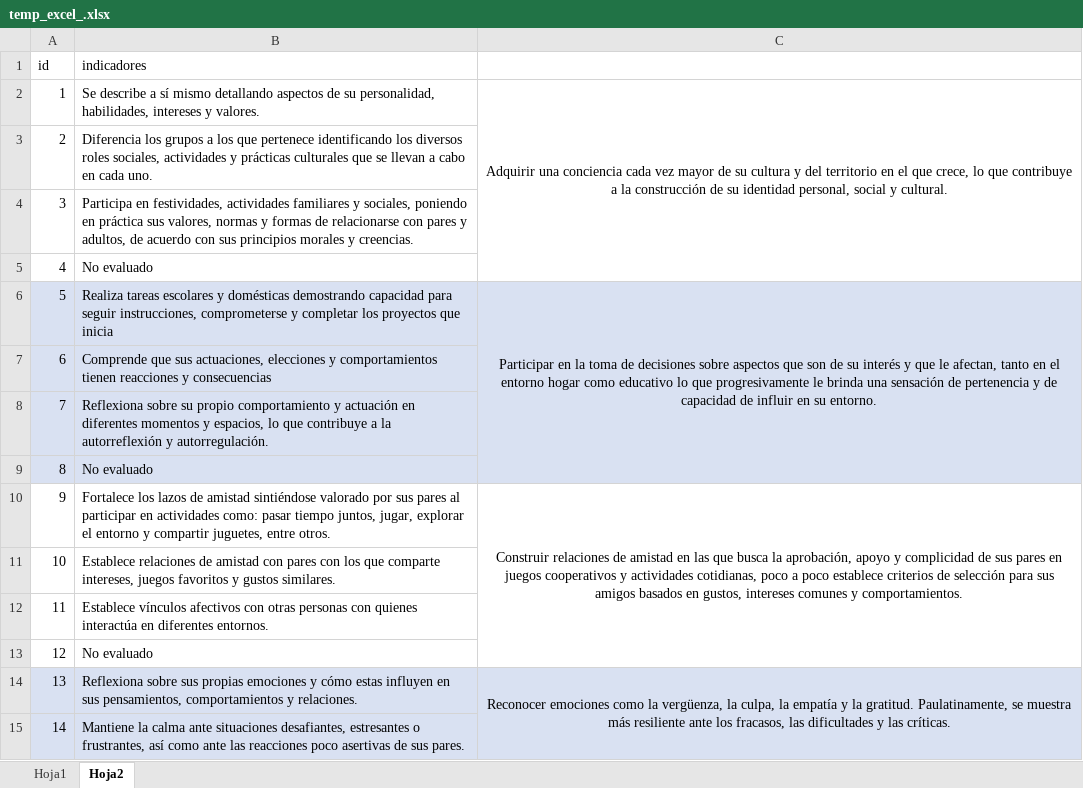
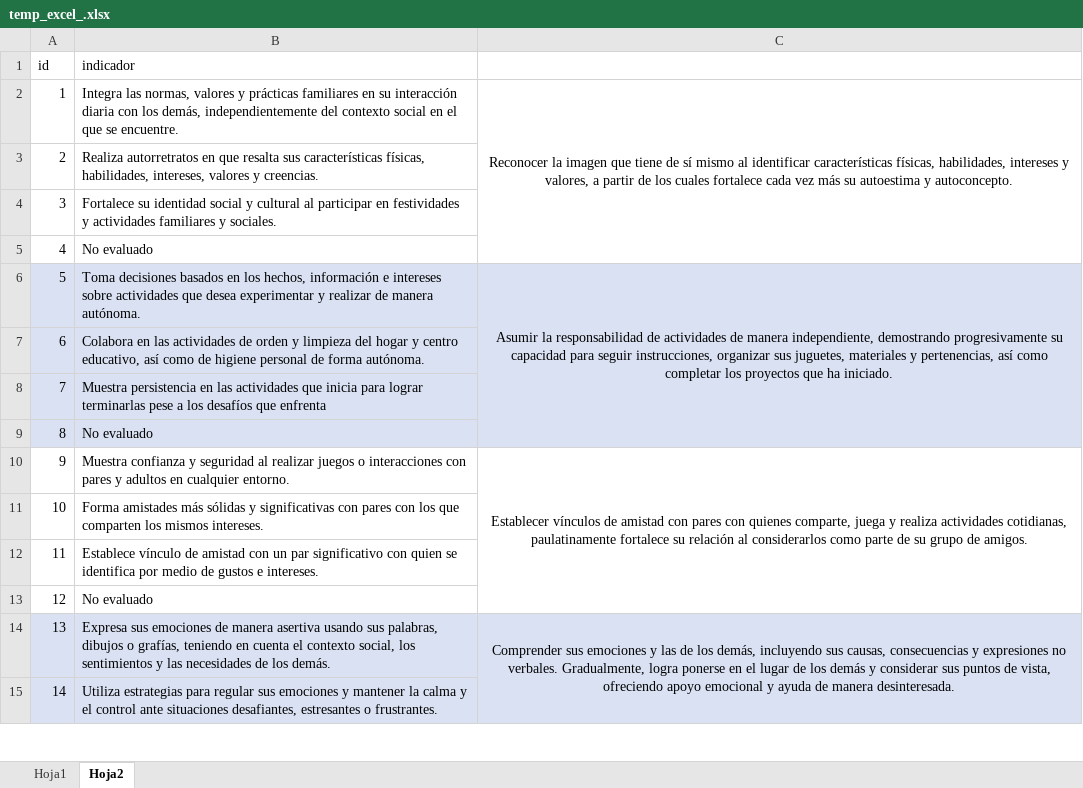
Before and after one commit to carloscerna/registro_academico, an Excel workbook: php_libs/soporte/Herramientas/temp_excel_.xlsx, sheet Hoja2, drawn as a sheet; only a part is shown; values as stored, in another font and other column widths than the file's, no borders; the diff covers the shown part only; the diff names each change by its address in the sheet, - before the commit and + after, or states it on an @@ line.

```diff
--- a/php_libs/soporte/Herramientas/temp_excel_.xlsx (sheet Hoja2)
+++ b/php_libs/soporte/Herramientas/temp_excel_.xlsx (sheet Hoja2)
-B1: indicadores
+B1: indicador
-B2 (indicador): Se describe a sí mismo detallando aspectos de su personalidad, habilidades, intereses y valores.
+B2 (indicador): Integra las normas, valores y prácticas familiares en su interacción diaria con los demás, independientemente del contexto social en el que se encuentre.
-C2: Adquirir una conciencia cada vez mayor de su cultura y del territorio en el que crece, lo que contribuye a la construcción de su identidad personal, social y cultural.
+C2: Reconocer la imagen que tiene de sí mismo al identificar características físicas, habilidades, intereses y valores, a partir de los cuales fortalece cada vez más su autoestima y autoconcepto.
-B3 (indicador): Diferencia los grupos a los que pertenece identificando los diversos roles sociales, actividades y prácticas culturales que se llevan a cabo en cada uno.
+B3 (indicador): Realiza autorretratos en que resalta sus características físicas, habilidades, intereses, valores y creencias.
-B4 (indicador): Participa en festividades, actividades familiares y sociales, poniendo en práctica sus valores, normas y formas de relacionarse con pares y adultos, de acuerdo con sus principios morales y creencias.
+B4 (indicador): Fortalece su identidad social y cultural al participar en festividades y actividades familiares y sociales.
-B6 (indicador): Realiza tareas escolares y domésticas demostrando capacidad para seguir instrucciones, comprometerse y completar los proyectos que inicia
+B6 (indicador): Toma decisiones basados en los hechos, información e intereses sobre actividades que desea experimentar y realizar de manera autónoma.
-C6: Participar en la toma de decisiones sobre aspectos que son de su interés y que le afectan, tanto en el entorno hogar como educativo lo que progresivamente le brinda una sensación de pertenencia y de capacidad de influir en su entorno.
+C6: Asumir la responsabilidad de actividades de manera independiente, demostrando progresivamente su capacidad para seguir instrucciones, organizar sus juguetes, materiales y pertenencias, así como completar los proyectos que ha iniciado.
-B7 (indicador): Comprende que sus actuaciones, elecciones y comportamientos tienen reacciones y consecuencias
+B7 (indicador): Colabora en las actividades de orden y limpieza del hogar y centro educativo, así como de higiene personal de forma autónoma.
-B8 (indicador): Reflexiona sobre su propio comportamiento y actuación en diferentes momentos y espacios, lo que contribuye a la autorreflexión y autorregulación.
+B8 (indicador): Muestra persistencia en las actividades que inicia para lograr terminarlas pese a los desafíos que enfrenta
-B10 (indicador): Fortalece los lazos de amistad sintiéndose valorado por sus pares al participar en actividades como: pasar tiempo juntos, jugar, explorar el entorno y compartir juguetes, entre otros.
+B10 (indicador): Muestra confianza y seguridad al realizar juegos o interacciones con pares y adultos en cualquier entorno.
-C10: Construir relaciones de amistad en las que busca la aprobación, apoyo y complicidad de sus pares en juegos cooperativos y actividades cotidianas, poco a poco establece criterios de selección para sus amigos basados en gustos, intereses comunes y comportamientos.
+C10: Establecer vínculos de amistad con pares con quienes comparte, juega y realiza actividades cotidianas, paulatinamente fortalece su relación al considerarlos como parte de su grupo de amigos.
-B11 (indicador): Establece relaciones de amistad con pares con los que comparte intereses, juegos favoritos y gustos similares.
+B11 (indicador): Forma amistades más sólidas y significativas con pares con los que comparten los mismos intereses.
-B12 (indicador): Establece vínculos afectivos con otras personas con quienes interactúa en diferentes entornos.
+B12 (indicador): Establece vínculo de amistad con un par significativo con quien se identifica por medio de gustos e intereses.
-B14 (indicador): Reflexiona sobre sus propias emociones y cómo estas influyen en sus pensamientos, comportamientos y relaciones.
+B14 (indicador): Expresa sus emociones de manera asertiva usando sus palabras, dibujos o grafías, teniendo en cuenta el contexto social, los sentimientos y las necesidades de los demás.
-C14: Reconocer emociones como la vergüenza, la culpa, la empatía y la gratitud. Paulatinamente, se muestra más resiliente ante los fracasos, las dificultades y las críticas.
+C14: Comprender sus emociones y las de los demás, incluyendo sus causas, consecuencias y expresiones no verbales. Gradualmente, logra ponerse en el lugar de los demás y considerar sus puntos de vista, ofreciendo apoyo emocional y ayuda de manera desinteresada.
-B15 (indicador): Mantiene la calma ante situaciones desafiantes, estresantes o frustrantes, así como ante las reacciones poco asertivas de sus pares.
+B15 (indicador): Utiliza estrategias para regular sus emociones y mantener la calma y el control ante situaciones desafiantes, estresantes o frustrantes.
```
Also changed, not shown: 150 edited cells and cell formats elsewhere in this sheet, sheet Hoja1, 2 other files.
